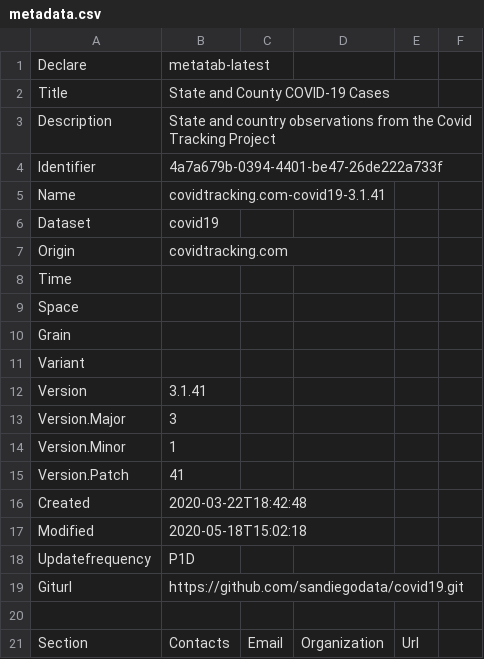
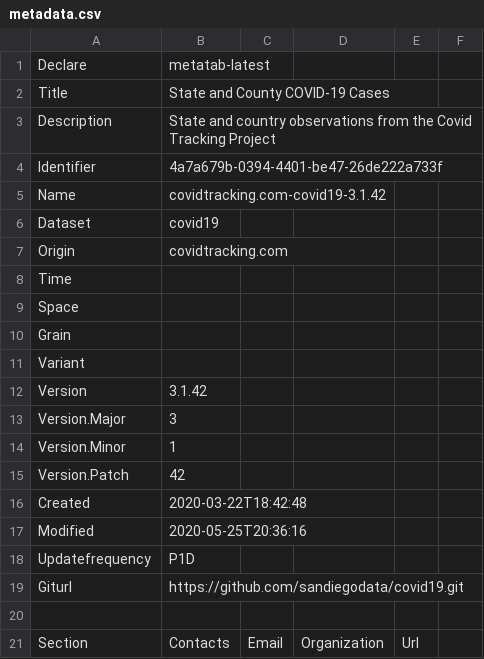
Before and after one commit to metatab-packages/covidtracking.com-covid19, a CSV file: metadata.csv, drawn as a sheet; only a part is shown.

```diff
--- a/metadata.csv
+++ b/metadata.csv
@@ -4,3 +4,3 @@ Description,State and country observations from the Covid Tracking Project
 Identifier,4a7a679b-0394-4401-be47-26de222a733f
-Name,covidtracking.com-covid19-3.1.41
+Name,covidtracking.com-covid19-3.1.42
 Dataset,covid19
@@ -11,8 +11,8 @@ Grain,
 Variant,
-Version,3.1.41
+Version,3.1.42
 Version.Major,3
 Version.Minor,1
-Version.Patch,41
+Version.Patch,42
 Created,2020-03-22T18:42:48
-Modified,2020-05-18T15:02:18
+Modified,2020-05-25T20:36:16
 Updatefrequency,P1D
```
Also changed, not shown: 1 other file.
